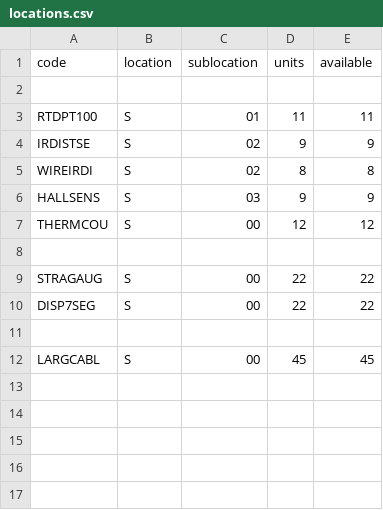
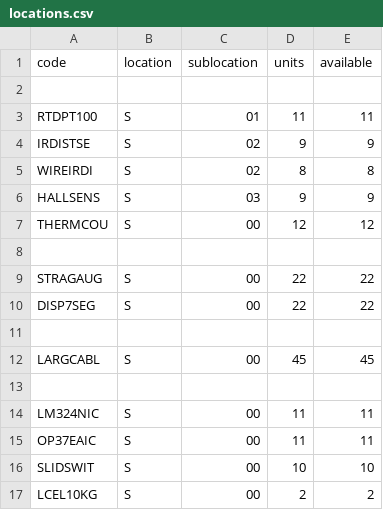
Before and after one commit to EIF-TEC/instru_inventory, a CSV file: locations.csv, drawn as a sheet; the diff names each change by its address in the sheet, - before the commit and + after, or states it on an @@ line.

```diff
--- a/locations.csv
+++ b/locations.csv
+row 13: (empty)
+row 14: LM324NIC | S | 00 | 11 | 11
+row 15: OP37EAIC | S | 00 | 11 | 11
+row 16: SLIDSWIT | S | 00 | 10 | 10
+row 17: LCEL10KG | S | 00 | 2 | 2
```
Also changed, not shown: details.csv.
